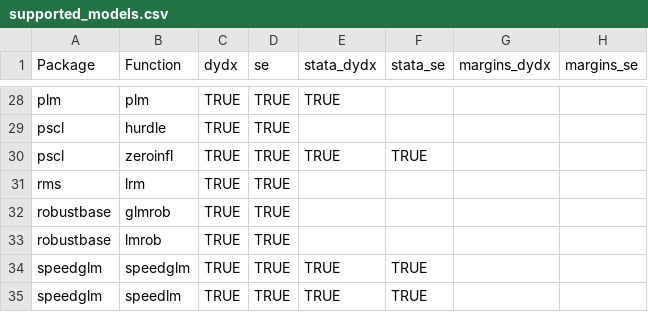
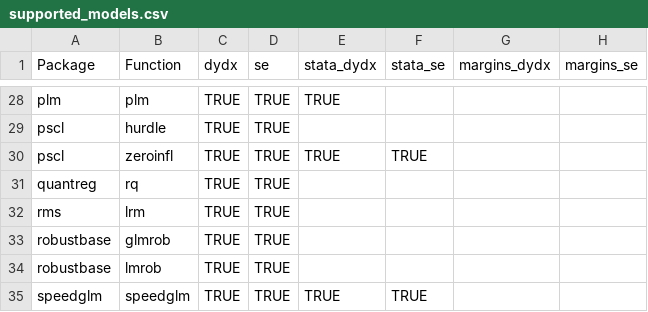
Before and after one commit to vincentarelbundock/marginaleffects, a CSV file: data-raw/supported_models.csv, drawn as a sheet; only a part is shown, gaps mark what is left out; the shorter side is filled out with more unchanged rows.

Commit message:
support quantreg::rq

```diff
--- a/data-raw/supported_models.csv
+++ b/data-raw/supported_models.csv
@@ -30,2 +30,3 @@ pscl,hurdle,TRUE,TRUE,,,,
 pscl,zeroinfl,TRUE,TRUE,TRUE,TRUE,,
+quantreg,rq,TRUE,TRUE,,,,
 rms,lrm,TRUE,TRUE,,,,
```
Also changed, not shown: 8 other files.
